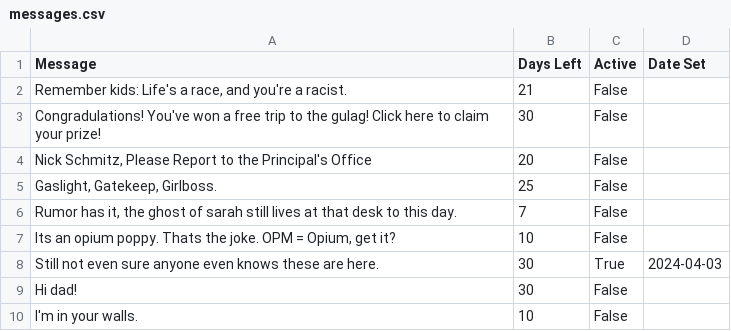
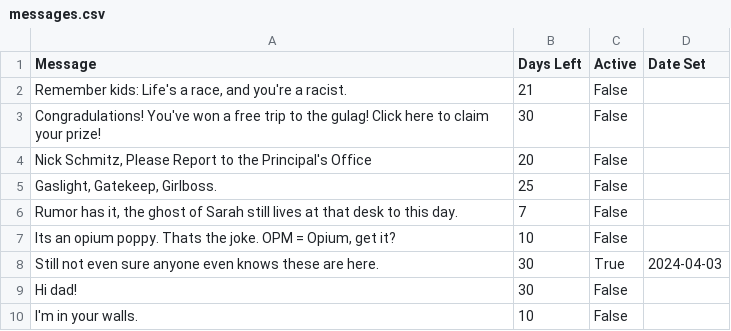
Before and after one commit to LookItVal/SA-SM-Randomizer, a CSV file: data/messages.csv, drawn as a sheet.

Commit message:
Fixed Typo

```diff
--- a/data/messages.csv
+++ b/data/messages.csv
@@ -5,3 +5,3 @@ Congradulations! You've won a free trip to the gulag! Click here to claim your p
 "Gaslight, Gatekeep, Girlboss.",25,False,
-"Rumor has it, the ghost of sarah still lives at that desk to this day.",7,False,
+"Rumor has it, the ghost of Sarah still lives at that desk to this day.",7,False,
 "Its an opium poppy. Thats the joke. OPM = Opium, get it?",10,False,
```
